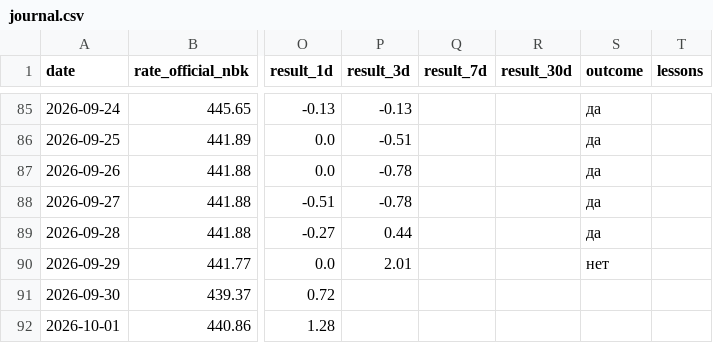
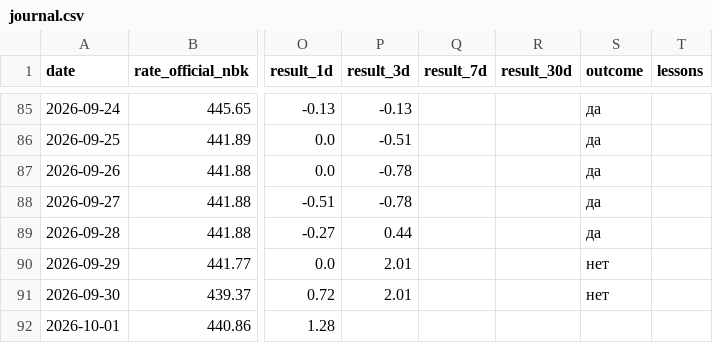
Before and after one commit to nykiscreative-dotcom/kzr-7f3a9-KZTUSD, a CSV file: data/journal.csv, drawn as a sheet; only a part is shown, gaps mark what is left out; the diff covers the shown part only; the diff names each change by its address in the sheet, - before the commit and + after, or states it on an @@ line.

```diff
--- a/data/journal.csv
+++ b/data/journal.csv
-P91 (result_3d): (empty)
+P91 (result_3d): 2.01
-S91 (outcome): (empty)
+S91 (outcome): нет
```
Also changed, not shown: 1 added row and 1 edited cell elsewhere in this file, data/usdcny_daily.csv, data/usdkzt_intraday.csv, 5 other files.
